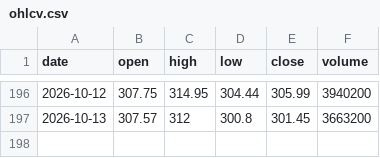
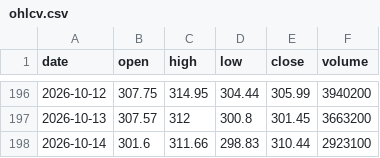
Before and after one commit to Pubmarks/datasets, a CSV file: data/stocks/INTU/2026/ohlcv.csv, drawn as a sheet; only a part is shown, gaps mark what is left out; the diff names each change by its address in the sheet, - before the commit and + after, or states it on an @@ line.

```diff
--- a/data/stocks/INTU/2026/ohlcv.csv
+++ b/data/stocks/INTU/2026/ohlcv.csv
+row 198: 2026-10-14 | 301.6 | 311.66 | 298.83 | 310.44 | 2923100
```
Also changed, not shown: 1 other file.
